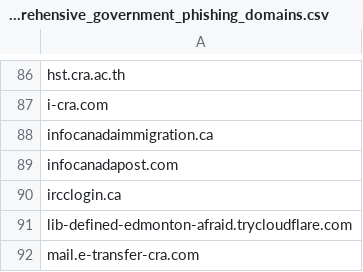
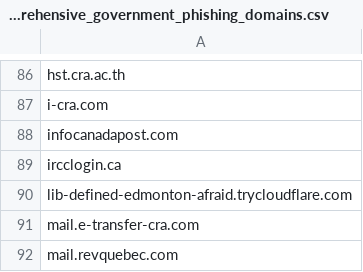
Before and after one commit to Phishcan/phishcan-data, a CSV file: api/government/comprehensive_government_phishing_domains.csv, drawn as a sheet; only a part is shown, gaps mark what is left out; the shorter side is filled out with more unchanged rows; the diff names each change by its address in the sheet, - before the commit and + after, or states it on an @@ line.

Commit message:
Update phishing exports - 2026-07-30_20-17-29

```diff
--- a/api/government/comprehensive_government_phishing_domains.csv
+++ b/api/government/comprehensive_government_phishing_domains.csv
-row 88: infocanadaimmigration.ca
```
Also changed, not shown: 5 other files.
